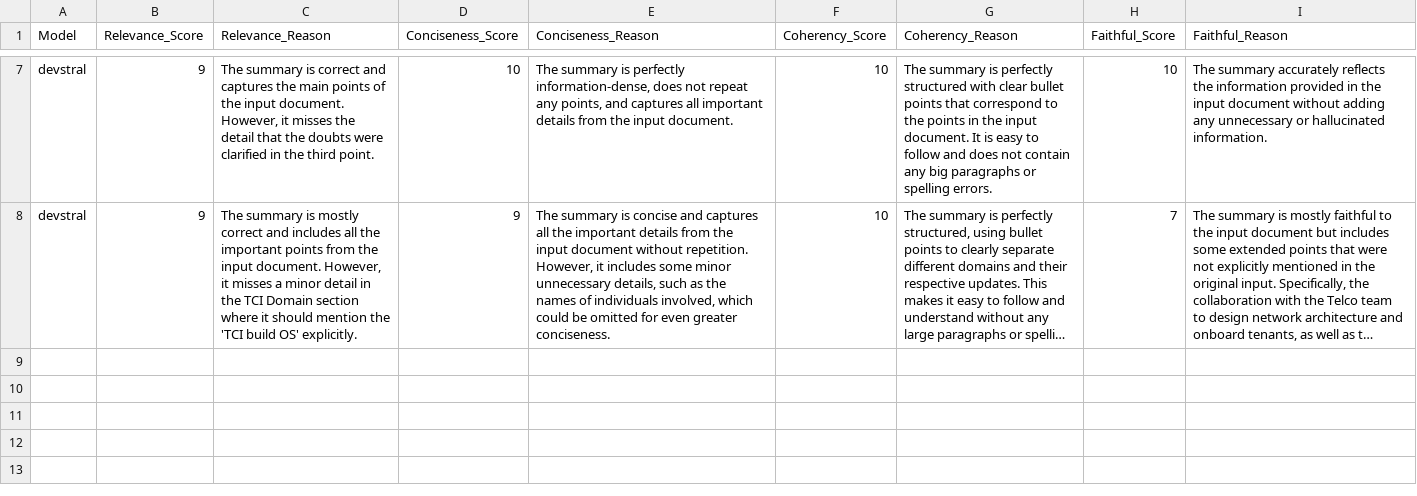
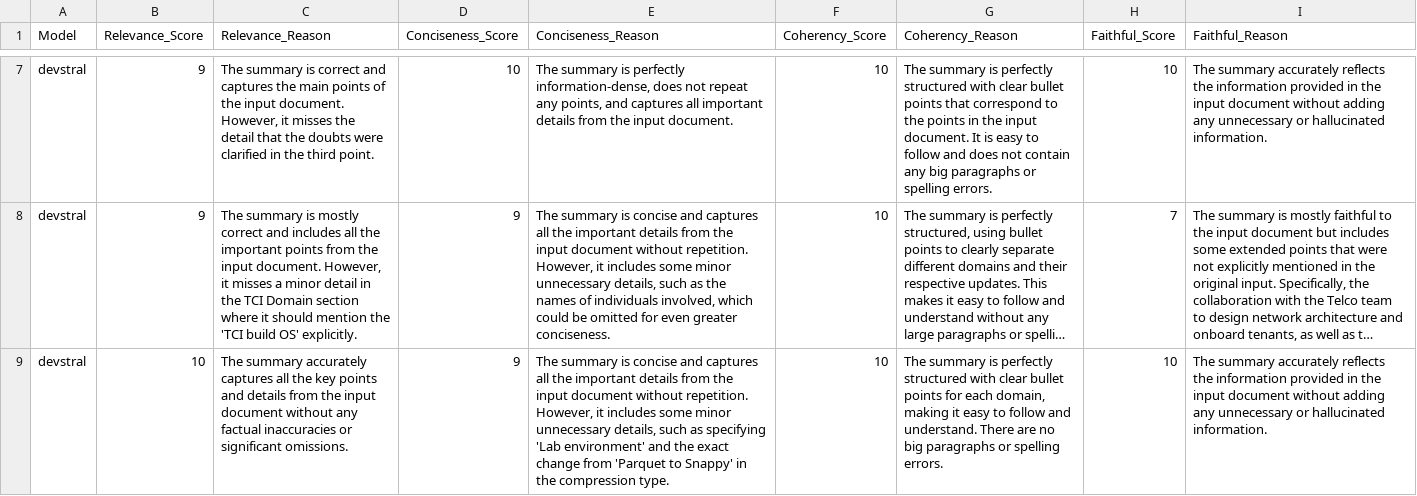
Before and after one commit to govardhanan-ks/515-ai-bot, a CSV file: evaluations.csv, drawn as a sheet; only a part is shown, gaps mark what is left out; long unchanged cells end in …; the diff covers the shown part only; the diff names each change by its address in the sheet, - before the commit and + after, or states it on an @@ line.

```diff
--- a/evaluations.csv
+++ b/evaluations.csv
+row 9: devstral | 10 | The summary accurately captures all the key points and details from the input document without any factual inaccuracies or significant omissions. | 9 | The summary is concise and captures all the important details from the input document without repetition. However, it includes some minor unnecessary details, such as specifying 'Lab environment' and the exact change from 'Parquet to Snappy' in the compression type. | 10 | The summary is perfectly structured with clear bullet points for each domain, making it easy to follow and understand. There are no big paragraphs or spelling errors. | 10 | The summary accurately reflects the information provided in the input document without adding any unnecessary or hallucinated information.
```
Also changed, not shown: 1 added row elsewhere in this file, 2 other files.
